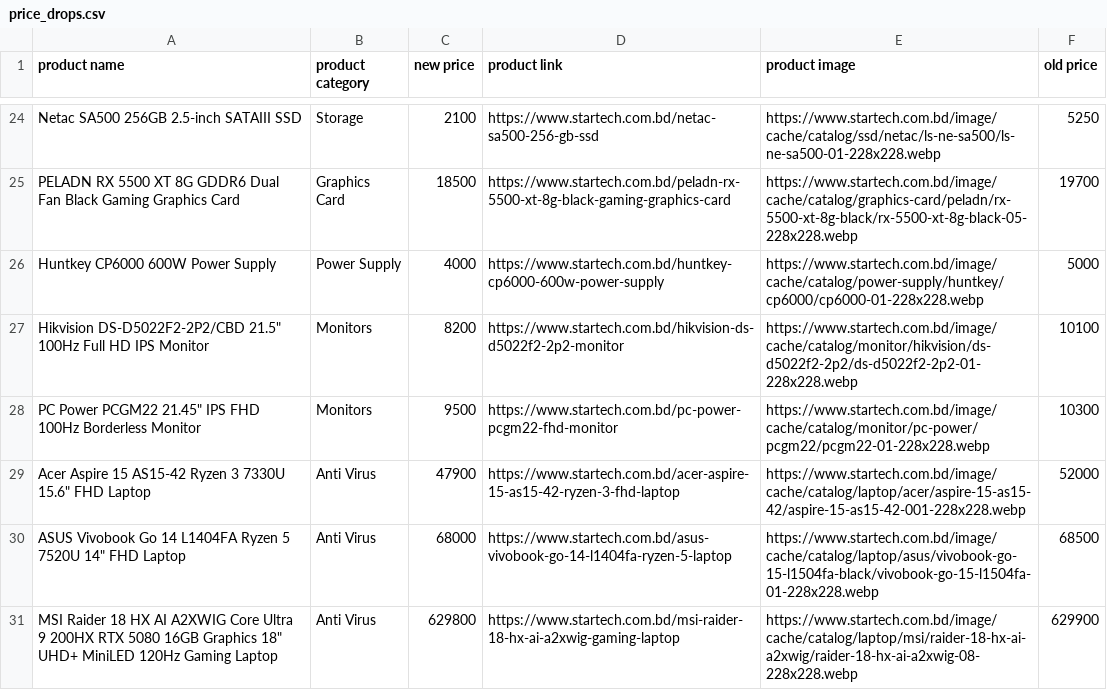
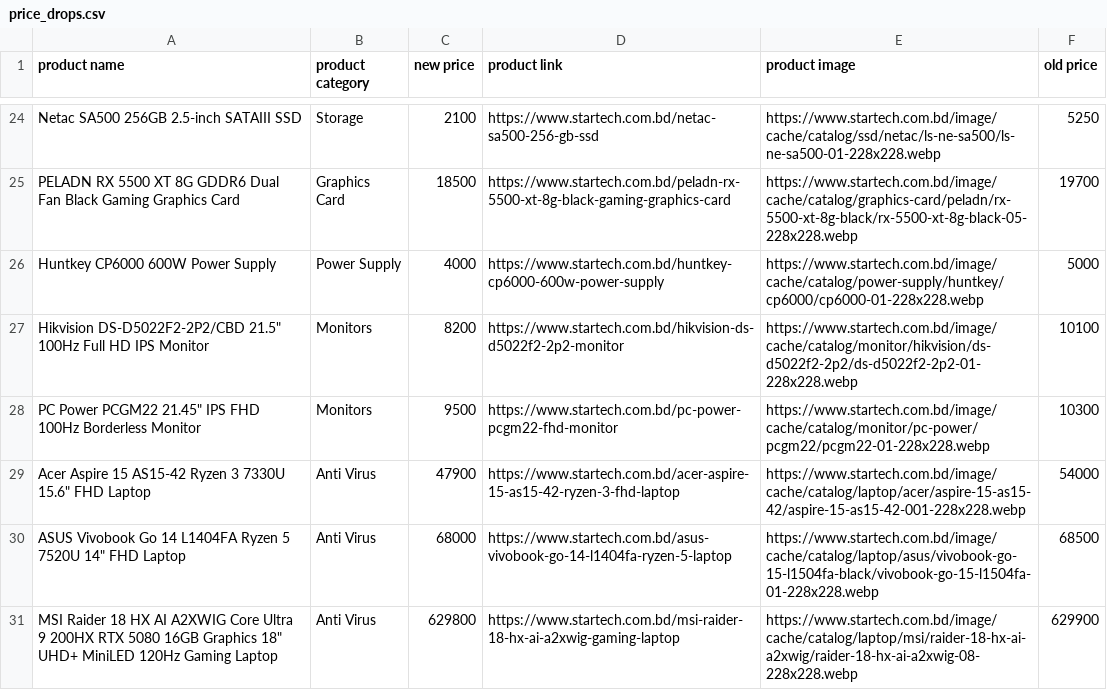
Before and after one commit to AbidMuntasir/eCommerce-Price-Tracker, a CSV file: data/price_drops.csv, drawn as a sheet; only a part is shown, gaps mark what is left out.

```diff
--- a/data/price_drops.csv
+++ b/data/price_drops.csv
@@ -28,3 +28,3 @@ Huntkey CP6000 600W Power Supply,Power Supply,4000,https://www.startech.com.bd/h
 "PC Power PCGM22 21.45"" IPS FHD 100Hz Borderless Monitor",Monitors,9500,https://www.startech.com.bd/pc-power-pcgm22-fhd-monitor,https://www.startech.com.bd/image/cache/catalog/monitor/pc-power/pcgm22/pcgm22-01-228x228.webp,10300
-"Acer Aspire 15 AS15-42 Ryzen 3 7330U 15.6"" FHD Laptop",Anti Virus,47900,https://www.startech.com.bd/acer-aspire-15-as15-42-ryzen-3-fhd-laptop,https://www.startech.com.bd/image/cache/catalog/laptop/acer/aspire-15-as15-42/aspire-15-as15-42-001-228x228.webp,52000
+"Acer Aspire 15 AS15-42 Ryzen 3 7330U 15.6"" FHD Laptop",Anti Virus,47900,https://www.startech.com.bd/acer-aspire-15-as15-42-ryzen-3-fhd-laptop,https://www.startech.com.bd/image/cache/catalog/laptop/acer/aspire-15-as15-42/aspire-15-as15-42-001-228x228.webp,54000
 "ASUS Vivobook Go 14 L1404FA Ryzen 5 7520U 14"" FHD Laptop",Anti Virus,68000,https://www.startech.com.bd/asus-vivobook-go-14-l1404fa-ryzen-5-laptop,https://www.startech.com.bd/image/cache/catalog/laptop/asus/vivobook-go-15-l1504fa-black/vivobook-go-15-l1504fa-01-228x228.webp,68500
```
Also changed, not shown: 1 other file.
